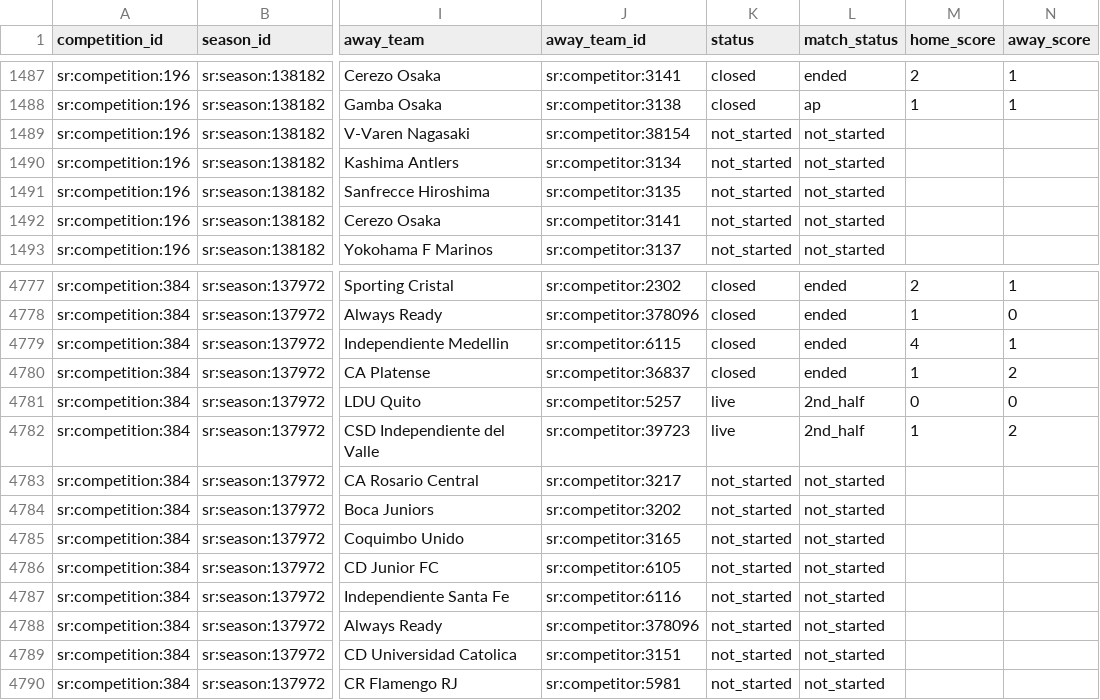
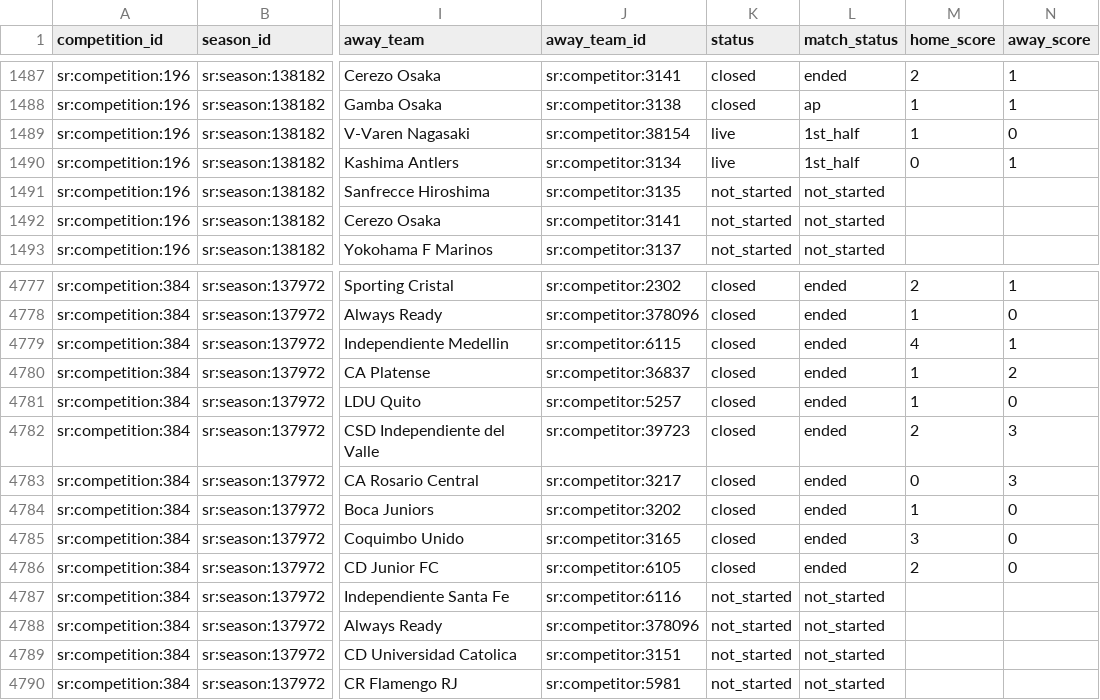
Before and after one commit to laneashipley-create/25-26-Tier-1-Soccer-Database, a CSV file: data/schedule.csv, drawn as a sheet; only a part is shown, gaps mark what is left out; the diff names each change by its address in the sheet, - before the commit and + after, or states it on an @@ line.

```diff
--- a/data/schedule.csv
+++ b/data/schedule.csv
-K1489:K1490 (status): not_started
+K1489:K1490 (status): live
-L1489:L1490 (match_status): not_started
+L1489:L1490 (match_status): 1st_half
-M1489 (home_score): (empty)
+M1489 (home_score): 1
-N1489 (away_score): (empty)
+N1489 (away_score): 0
-M1490 (home_score): (empty)
+M1490 (home_score): 0
-N1490 (away_score): (empty)
+N1490 (away_score): 1
-K4781:K4782 (status): live
+K4781:K4782 (status): closed
-L4781:L4782 (match_status): 2nd_half
+L4781:L4782 (match_status): ended
-M4781 (home_score): 0
+M4781 (home_score): 1
-M4782 (home_score): 1
+M4782 (home_score): 2
-N4782 (away_score): 2
+N4782 (away_score): 3
-K4783:K4786 (status): not_started
+K4783:K4786 (status): closed
-L4783:L4786 (match_status): not_started
+L4783:L4786 (match_status): ended
-M4783 (home_score): (empty)
+M4783 (home_score): 0
-N4783 (away_score): (empty)
+N4783 (away_score): 3
-M4784 (home_score): (empty)
+M4784 (home_score): 1
-N4784:N4786 (away_score): (empty)
+N4784:N4786 (away_score): 0
-M4785 (home_score): (empty)
+M4785 (home_score): 3
-M4786 (home_score): (empty)
+M4786 (home_score): 2
```
Also changed, not shown: 1 other file.
